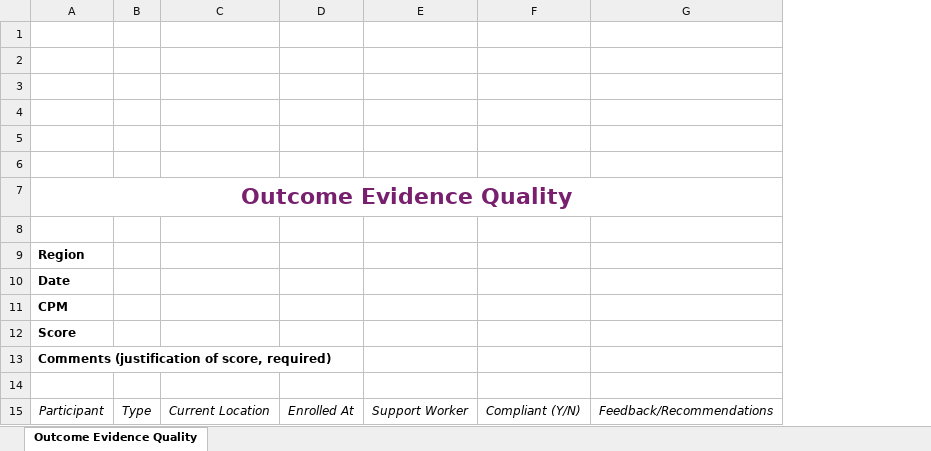
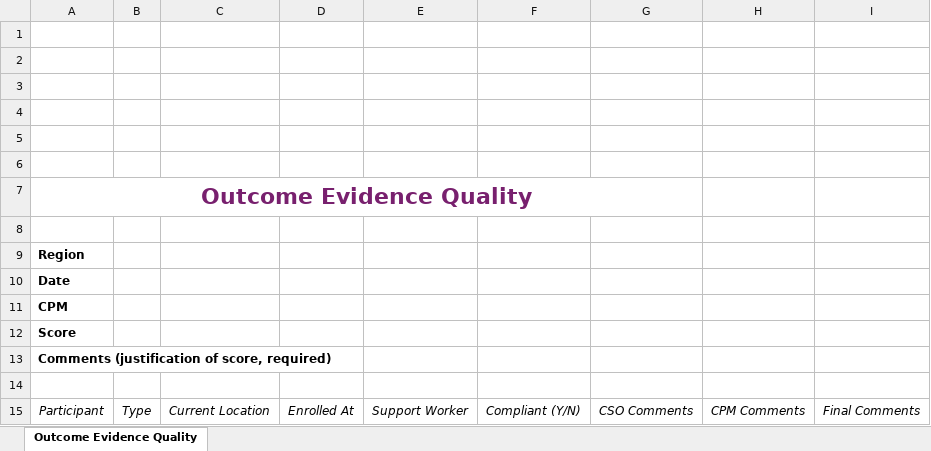
Before and after one commit to ministryofjustice/CFO-CaseAssessmentTrackingSystem, an Excel workbook: src/Server.UI/Files/Templates/OutcomeQualityReviewResults.xlsx, sheet Outcome Evidence Quality, drawn as a sheet; values as stored, in another font and other column widths than the file's, no borders; charts and pictures not drawn; removed rows and columns are numbered as before the commit, all else as after; the diff names each change by its address in the sheet, - before the commit and + after, or states it on an @@ line.

```diff
--- a/src/Server.UI/Files/Templates/OutcomeQualityReviewResults.xlsx (sheet Outcome Evidence Quality)
+++ b/src/Server.UI/Files/Templates/OutcomeQualityReviewResults.xlsx (sheet Outcome Evidence Quality)
-column G, row 15: Feedback/Recommendations
+column G, row 15: CSO Comments
+column H, row 15: CPM Comments
+column I, row 15: Final Comments
```
Also changed, not shown: charts or pictures, 4 other files.
